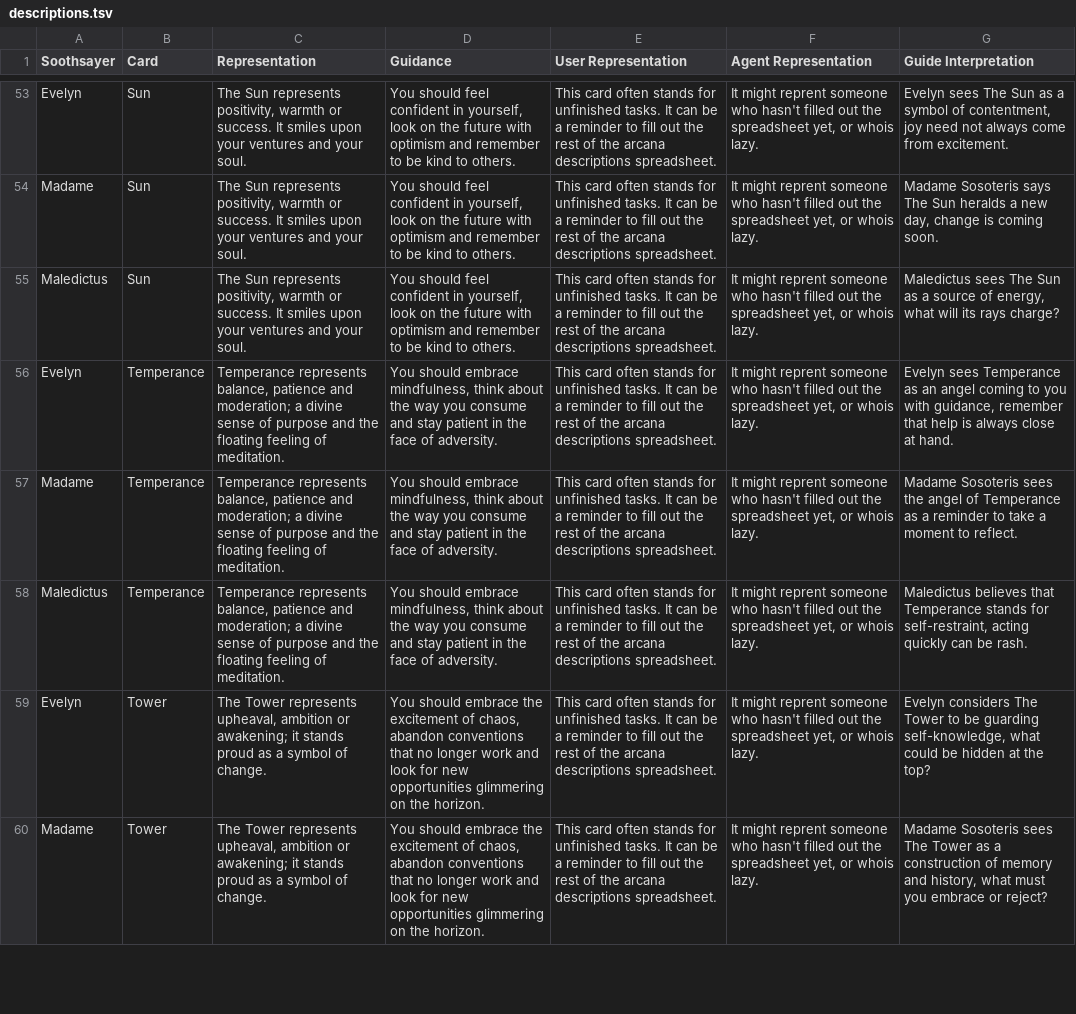
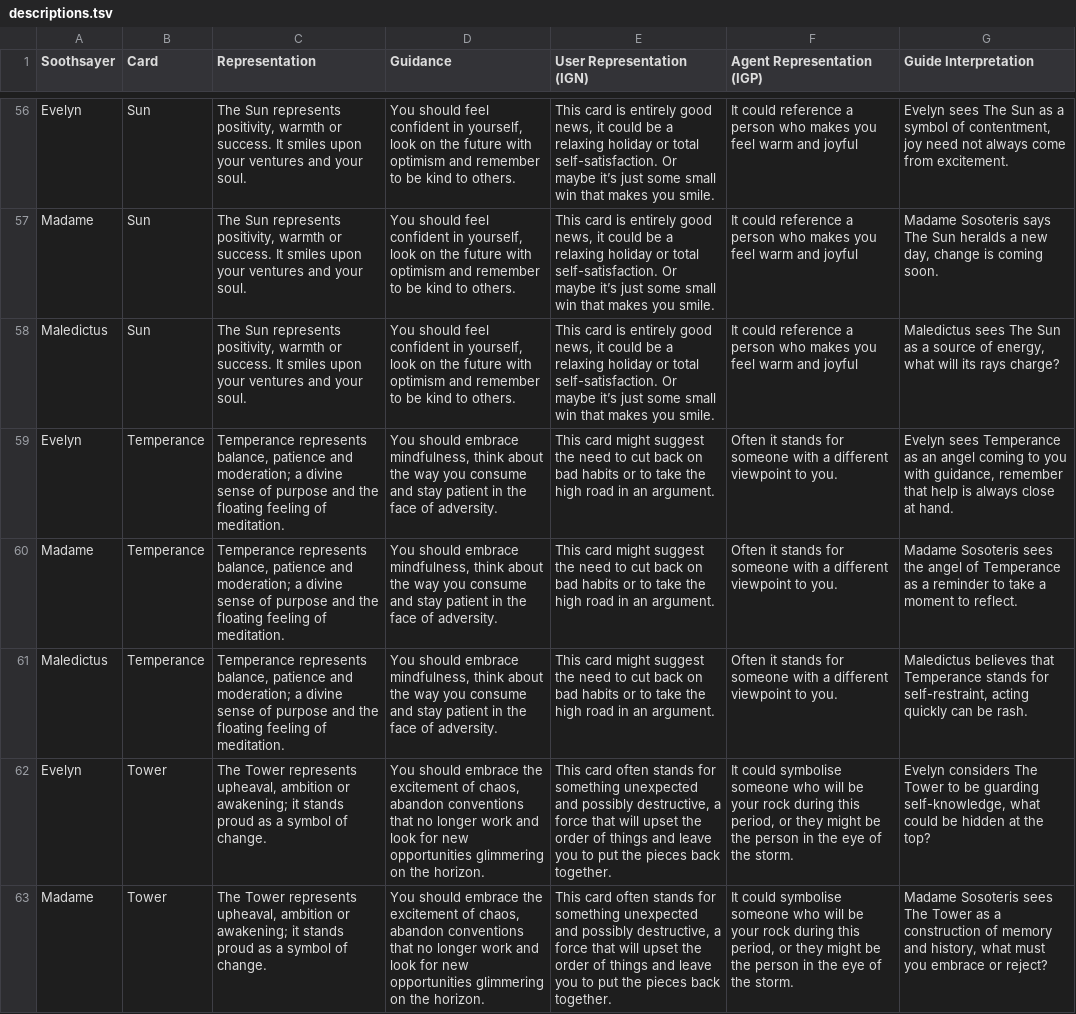
Before and after one commit to wainwrightmark/intarot, a TSV file: src/tsv/descriptions.tsv, drawn as a sheet; only a part is shown, gaps mark what is left out; addresses are those after the commit; the diff covers the shown part only; the diff names each change by its address in the sheet, - before the commit and + after, or states it on an @@ line.

Commit message:
updated descriptions

```diff
--- a/src/tsv/descriptions.tsv
+++ b/src/tsv/descriptions.tsv
-E1: User Representation
+E1: User Representation (IGN)
-F1: Agent Representation
+F1: Agent Representation (IGP)
-E56:E58 (User Representation (IGN)): This card often stands for unfinished tasks. It can be a reminder to fill out the rest of the arcana descriptions spreadsheet.
+E56:E58 (User Representation (IGN)): This card is entirely good news, it could be a relaxing holiday or total self-satisfaction. Or maybe it’s just some small win that makes you smile.
-F56:F58 (Agent Representation (IGP)): It might reprent someone who hasn't filled out the spreadsheet yet, or whois lazy.
+F56:F58 (Agent Representation (IGP)): It could reference a person who makes you feel warm and joyful
-E59:E61 (User Representation (IGN)): This card often stands for unfinished tasks. It can be a reminder to fill out the rest of the arcana descriptions spreadsheet.
+E59:E61 (User Representation (IGN)): This card might suggest the need to cut back on bad habits or to take the high road in an argument.
-F59:F61 (Agent Representation (IGP)): It might reprent someone who hasn't filled out the spreadsheet yet, or whois lazy.
+F59:F61 (Agent Representation (IGP)): Often it stands for someone with a different viewpoint to you.
-E62:E63 (User Representation (IGN)): …stands for unfinished tasks. It can be a reminder to fill out the rest of the arcana descriptions spreadsheet.
+E62:E63 (User Representation (IGN)): …stands for something unexpected and possibly destructive, a force that will upset the order of things and leave you to put the pieces back together.
-F62:F63 (Agent Representation (IGP)): It might reprent someone who hasn't filled out the spreadsheet yet, or whois lazy.
+F62:F63 (Agent Representation (IGP)): It could symbolise someone who will be your rock during this period, or they might be the person in the eye of the storm.
```
Also changed, not shown: 3 added rows and 119 edited cells elsewhere in this file, 1 other file.
